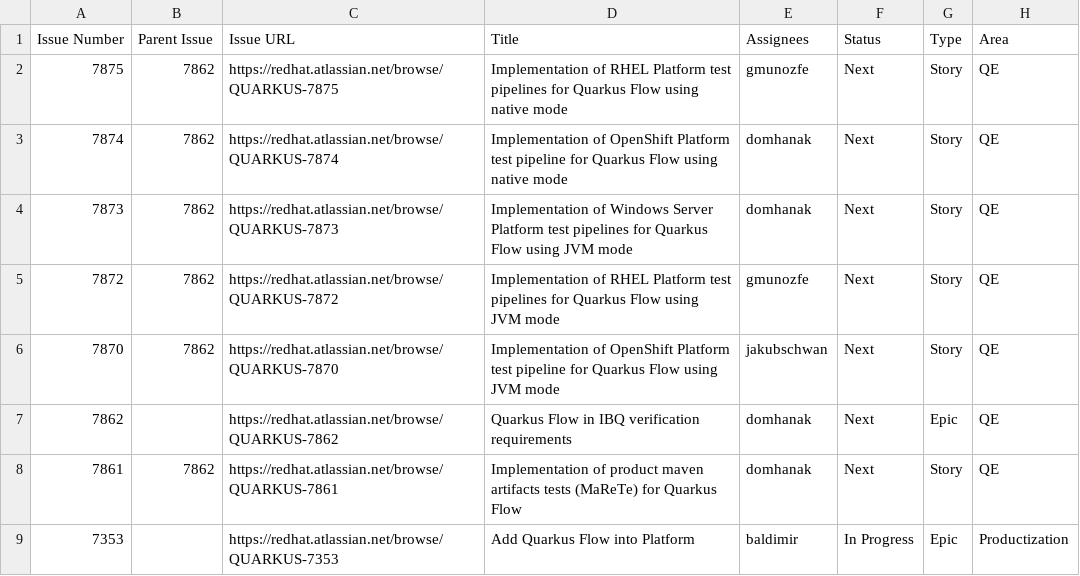
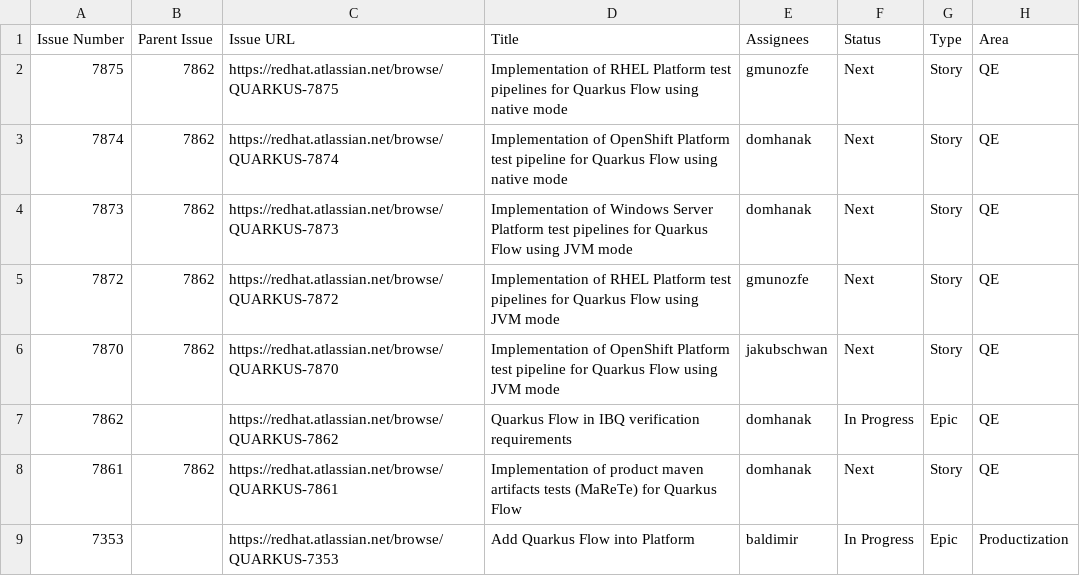
Before and after one commit to kubesmarts/pm-automations, a CSV file: exports/quarkus-active-items.csv, drawn as a sheet; only a part is shown; the diff names each change by its address in the sheet, - before the commit and + after, or states it on an @@ line.

```diff
--- a/exports/quarkus-active-items.csv
+++ b/exports/quarkus-active-items.csv
-F7 (Status): Next
+F7 (Status): In Progress
```
Also changed, not shown: exports/srvlogic-active-items.csv.
